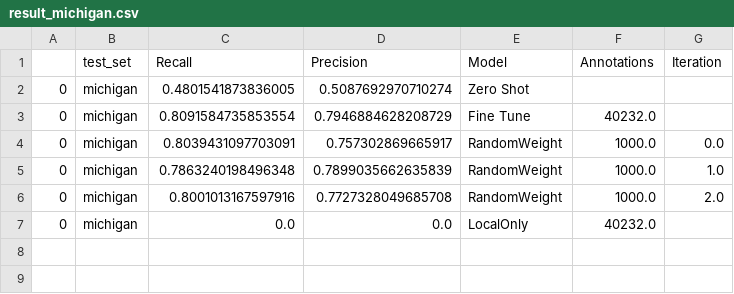
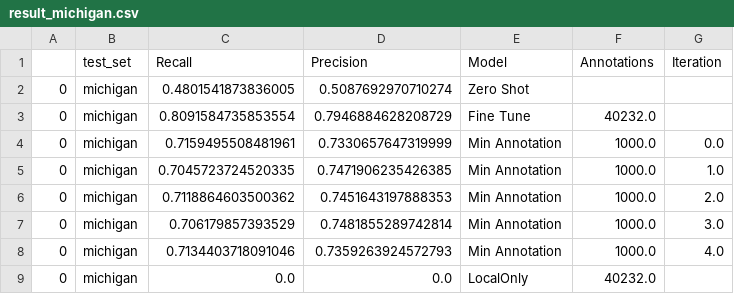
Before and after one commit to weecology/BirdDetector, a CSV file: Figures/result_michigan.csv, drawn as a sheet.

```diff
--- a/Figures/result_michigan.csv
+++ b/Figures/result_michigan.csv
@@ -3,5 +3,7 @@
 0,michigan,0.8091584735853554,0.7946884628208729,Fine Tune,40232.0,
-0,michigan,0.8039431097703091,0.757302869665917,RandomWeight,1000.0,0.0
-0,michigan,0.7863240198496348,0.7899035662635839,RandomWeight,1000.0,1.0
-0,michigan,0.8001013167597916,0.7727328049685708,RandomWeight,1000.0,2.0
+0,michigan,0.7159495508481961,0.7330657647319999,Min Annotation,1000.0,0.0
+0,michigan,0.7045723724520335,0.7471906235426385,Min Annotation,1000.0,1.0
+0,michigan,0.7118864603500362,0.7451643197888353,Min Annotation,1000.0,2.0
+0,michigan,0.706179857393529,0.7481855289742814,Min Annotation,1000.0,3.0
+0,michigan,0.7134403718091046,0.7359263924572793,Min Annotation,1000.0,4.0
 0,michigan,0.0,0.0,LocalOnly,40232.0,
```
Also changed, not shown: Figures/result_monash.csv, Figures/result_newmexico.csv, 9 other files.
